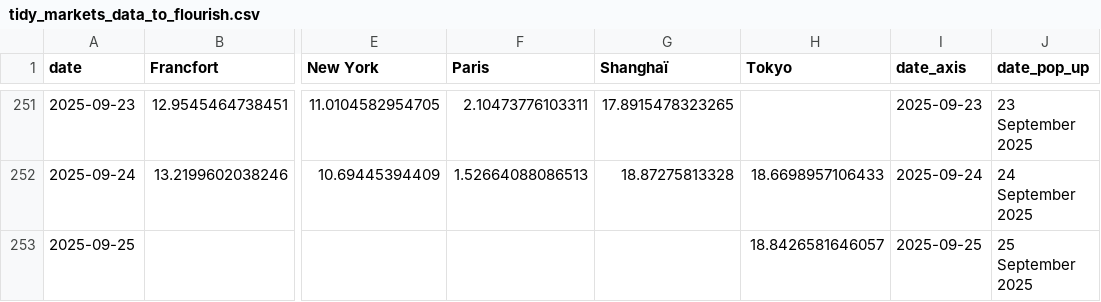
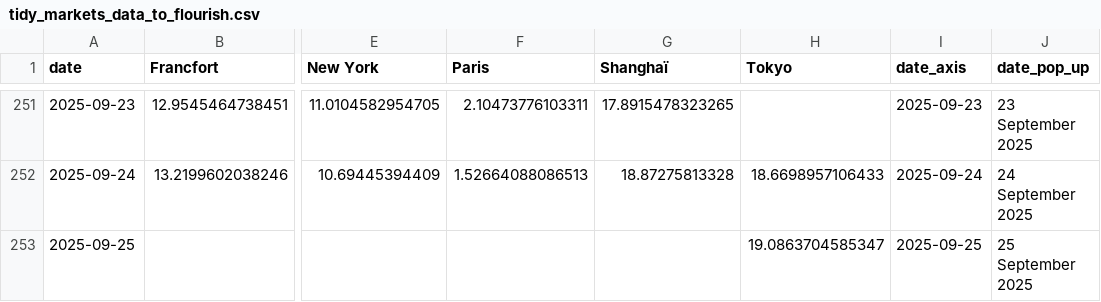
Before and after one commit to mthlht/markets-tracker, a CSV file: data/tidy_markets_data_to_flourish.csv, drawn as a sheet; only a part is shown, gaps mark what is left out; the diff names each change by its address in the sheet, - before the commit and + after, or states it on an @@ line.

```diff
--- a/data/tidy_markets_data_to_flourish.csv
+++ b/data/tidy_markets_data_to_flourish.csv
-H253 (Tokyo): 18.8426581646057
+H253 (Tokyo): 19.0863704585347
```
